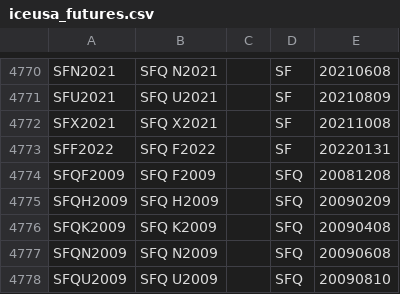
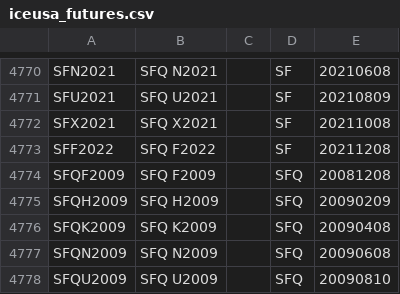
Before and after one commit to tradingview-dev/idc-expchains, a CSV file: expchains/iceusa_futures.csv, drawn as a sheet; only a part is shown, gaps mark what is left out.

```diff
--- a/expchains/iceusa_futures.csv
+++ b/expchains/iceusa_futures.csv
@@ -4772,3 +4772,3 @@ SFU2021,SFQ U2021,,SF,20210809
 SFX2021,SFQ X2021,,SF,20211008
-SFF2022,SFQ F2022,,SF,20220131
+SFF2022,SFQ F2022,,SF,20211208
 SFQF2009,SFQ F2009,,SFQ,20081208
```
Also changed, not shown: expchains/iceeur_futures.csv, expchains/singapore_commodity_futures.csv, 1 other file.
